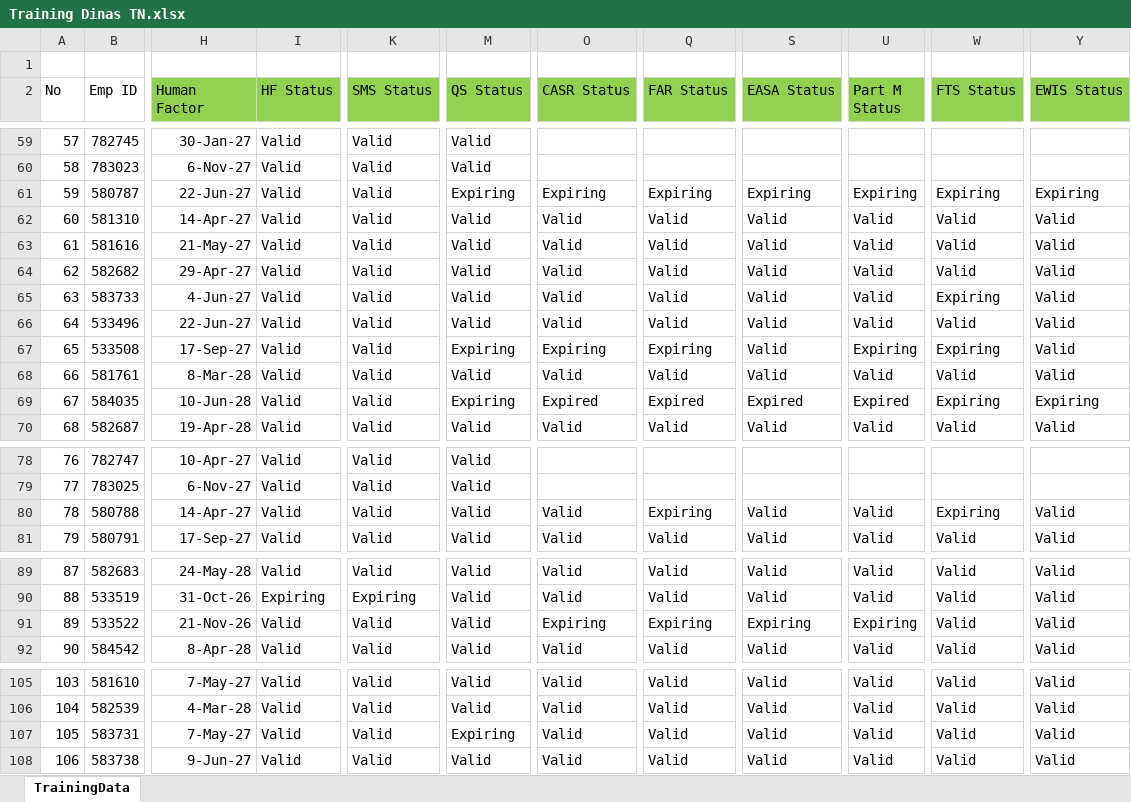
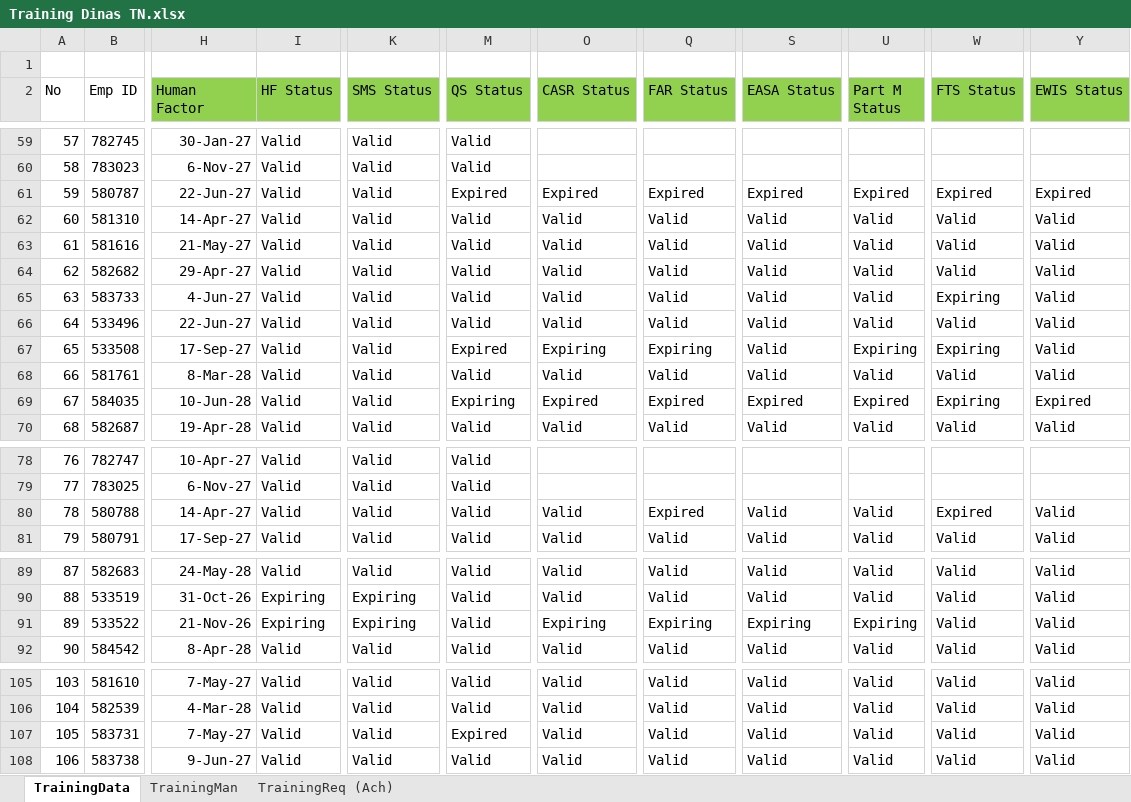
Before and after one commit to ragepanz/certification-dashboard, an Excel workbook: Training Dinas TN.xlsx, sheet TrainingData, drawn as a sheet; only a part is shown, gaps mark what is left out; values as stored, in another font and other column widths than the file's, no borders; conditional formats and table styles not drawn; the diff names each change by its address in the sheet, - before the commit and + after, or states it on an @@ line.

```diff
--- a/Training Dinas TN.xlsx (sheet TrainingData)
+++ b/Training Dinas TN.xlsx (sheet TrainingData)
@@ sheet tab unhidden: TrainingMan @@
@@ sheet tab unhidden: TrainingReq (Ach) @@
-M61 (QS Status): Expiring
+M61 (QS Status): Expired
-O61 (CASR Status): Expiring
+O61 (CASR Status): Expired
-Q61 (FAR Status): Expiring
+Q61 (FAR Status): Expired
-S61 (EASA Status): Expiring
+S61 (EASA Status): Expired
-U61 (Part M Status): Expiring
+U61 (Part M Status): Expired
-W61 (FTS Status): Expiring
+W61 (FTS Status): Expired
-Y61 (EWIS Status): Expiring
+Y61 (EWIS Status): Expired
-M67 (QS Status): Expiring
+M67 (QS Status): Expired
-Y69 (EWIS Status): Expiring
+Y69 (EWIS Status): Expired
-Q80 (FAR Status): Expiring
+Q80 (FAR Status): Expired
-W80 (FTS Status): Expiring
+W80 (FTS Status): Expired
-I91 (HF Status): Valid
+I91 (HF Status): Expiring
-K91 (SMS Status): Valid
+K91 (SMS Status): Expiring
-M107 (QS Status): Expiring
+M107 (QS Status): Expired
```
Also changed, not shown: charts or pictures, 15 other files.
